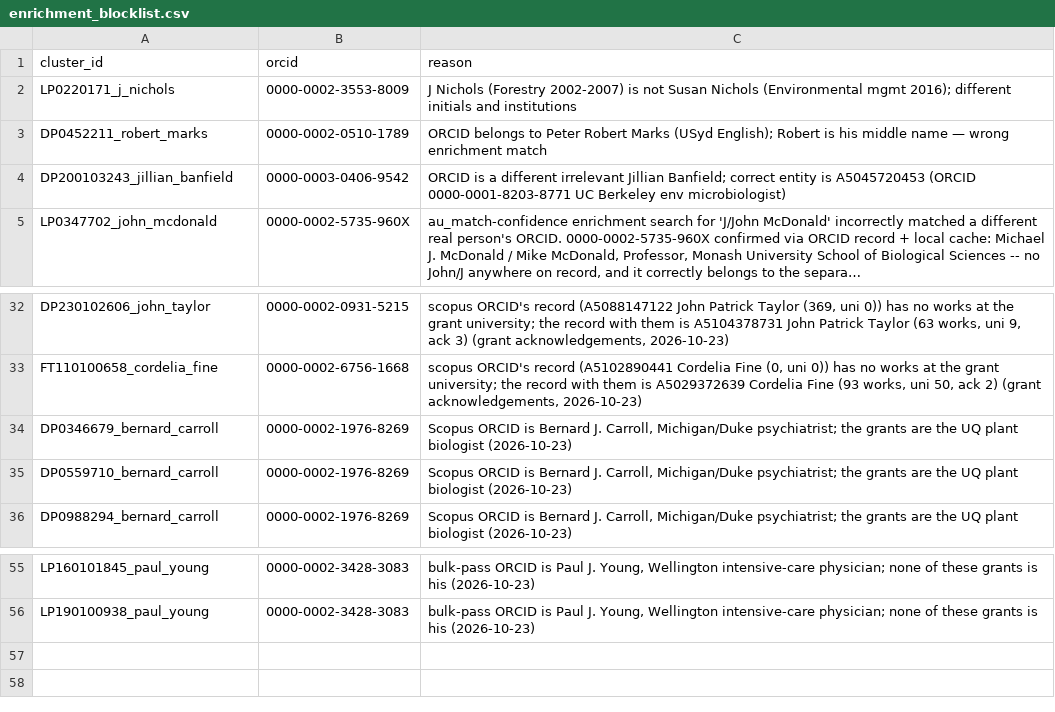
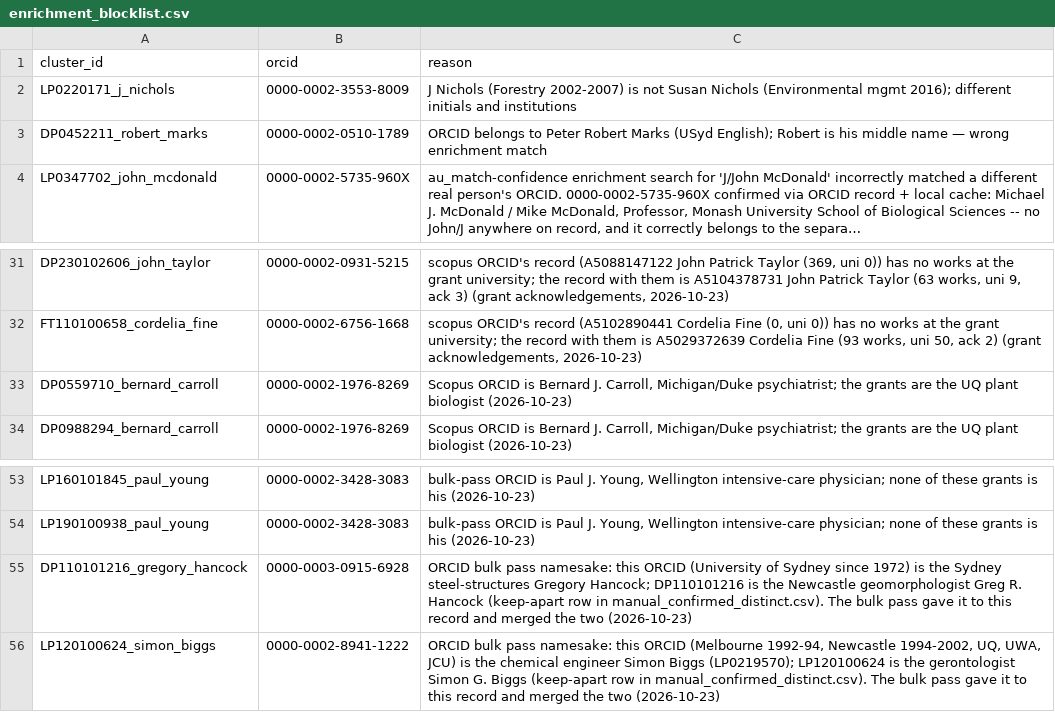
Before and after one commit to LarryCram/arc_grants, a CSV file: data_persisted/enrichment_blocklist.csv, drawn as a sheet; only a part is shown, gaps mark what is left out; long unchanged cells end in …; removed rows and columns are numbered as before the commit, all else as after; the diff names each change by its address in the sheet, - before the commit and + after, or states it on an @@ line.

```diff
--- a/data_persisted/enrichment_blocklist.csv
+++ b/data_persisted/enrichment_blocklist.csv
-row 4: DP200103243_jillian_banfield | 0000-0003-0406-9542 | ORCID is a different irrelevant Jillian Banfield; correct entity is A5045720453 (ORCID 0000-0001-8203-8771 UC Berkeley env microbiologist)
-row 34: DP0346679_bernard_carroll | 0000-0002-1976-8269 | Scopus ORCID is Bernard J. Carroll, Michigan/Duke psychiatrist; the grants are the UQ plant biologist (2026-10-23)
+row 55: DP110101216_gregory_hancock | 0000-0003-0915-6928 | ORCID bulk pass namesake: this ORCID (University of Sydney since 1972) is the Sydney steel-structures Gregory Hancock; DP110101216 is the Newcastle geomorphologist Greg R. Hancock (keep-apart row in manual_confirmed_distinct.csv). The bulk pass gave it to this record and merged the two (2026-10-23)
+row 56: LP120100624_simon_biggs | 0000-0002-8941-1222 | ORCID bulk pass namesake: this ORCID (Melbourne 1992-94, Newcastle 1994-2002, UQ, UWA, JCU) is the chemical engineer Simon Biggs (LP0219570); LP120100624 is the gerontologist Simon G. Biggs (keep-apart row in manual_confirmed_distinct.csv). The bulk pass gave it to this record and merged the two (2026-10-23)
```
Also changed, not shown: data_persisted/manual_confirmed_distinct.csv, data_persisted/manual_links.csv, 24 other files.
